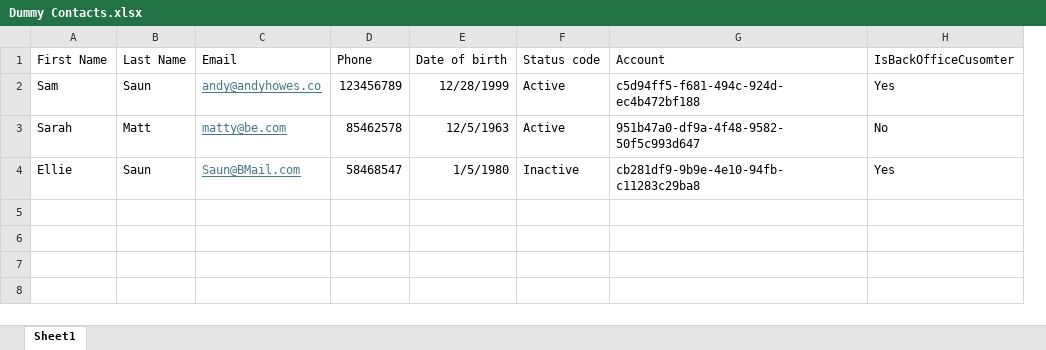
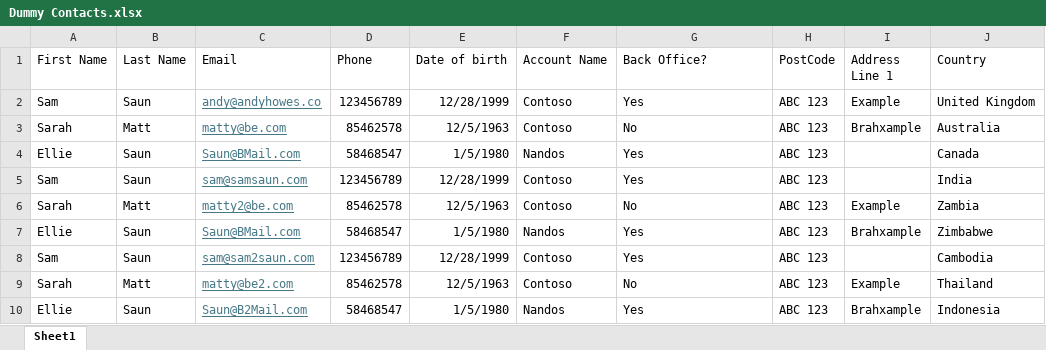
Before and after one commit to JosephMerhej/XTBPlugins.DataImport, an Excel workbook: Test Data/Dummy Contacts.xlsx, sheet Sheet1, drawn as a sheet; values as stored, in another font and other column widths than the file's, no borders; removed rows and columns are numbered as before the commit, all else as after; the diff names each change by its address in the sheet, - before the commit and + after, or states it on an @@ line.

```diff
--- a/Test Data/Dummy Contacts.xlsx (sheet Sheet1)
+++ b/Test Data/Dummy Contacts.xlsx (sheet Sheet1)
-column F (Status code), rows 2-4: Active | Active | Inactive
-column G (Account), rows 2-4: c5d94ff5-f681-494c-924d-ec4b472bf188 | 951b47a0-df9a-4f48-9582-50f5c993d647 | cb281df9-9b9e-4e10-94fb-c11283c29ba8
+column F (Account Name), rows 2-4: Contoso | Contoso | Nandos
+column H (PostCode), rows 2-4: all ABC 123
+column I (Address Line 1), rows 2-3: Example | Brahxample
+column J (Country), rows 2-4: United Kingdom | Australia | Canada
-G1: IsBackOfficeCusomter
+G1: Back Office?
+row 5: Sam | Saun | sam@samsaun.com | 123456789 | 12/28/1999 | Contoso | Yes | ABC 123 |  | India
+row 6: Sarah | Matt | matty2@be.com | 85462578 | 12/5/1963 | Contoso | No | ABC 123 | Example | Zambia
+row 7: Ellie | Saun | Saun@BMail.com | 58468547 | 1/5/1980 | Nandos | Yes | ABC 123 | Brahxample | Zimbabwe
+row 8: Sam | Saun | sam@sam2saun.com | 123456789 | 12/28/1999 | Contoso | Yes | ABC 123 |  | Cambodia
+row 9: Sarah | Matt | matty@be2.com | 85462578 | 12/5/1963 | Contoso | No | ABC 123 | Example | Thailand
+row 10: Ellie | Saun | Saun@B2Mail.com | 58468547 | 1/5/1980 | Nandos | Yes | ABC 123 | Brahxample | Indonesia
```
Also changed, not shown: 5 other files.
